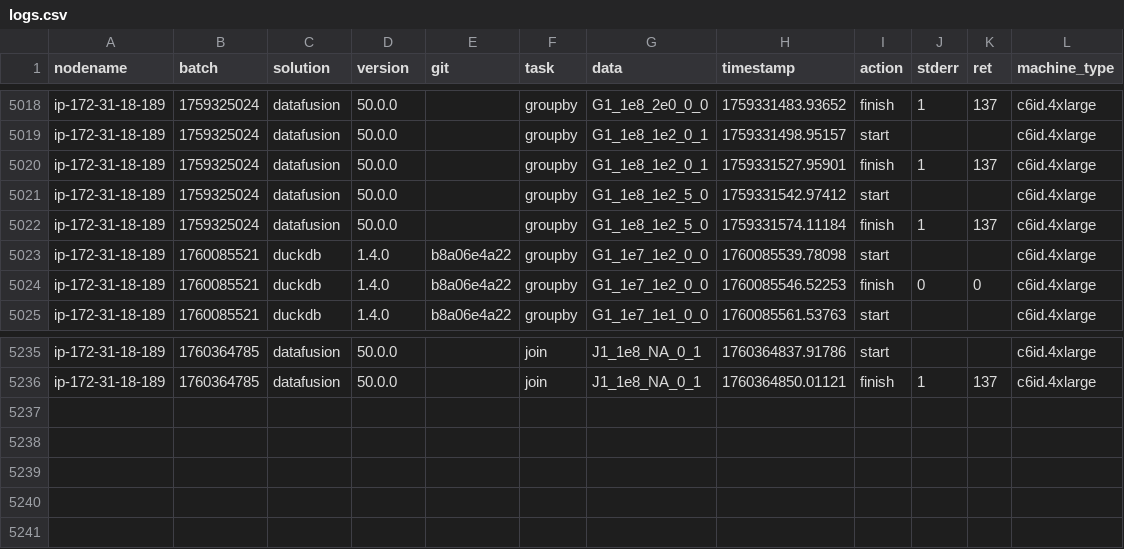
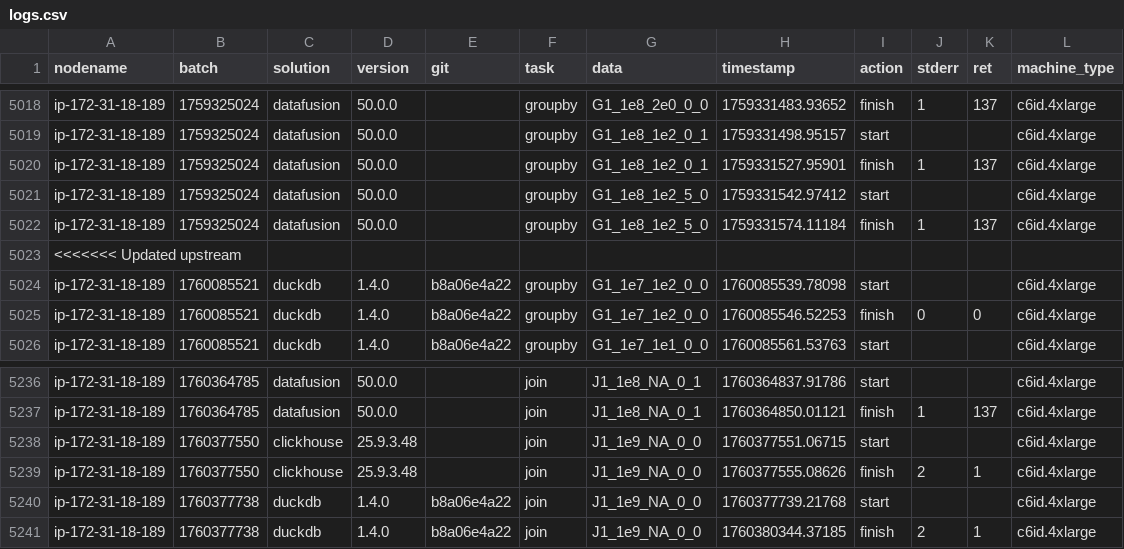
Before and after one commit to duckdblabs/db-benchmark, a CSV file: logs.csv, drawn as a sheet; only a part is shown, gaps mark what is left out; the diff names each change by its address in the sheet, - before the commit and + after, or states it on an @@ line.

Commit message:
results duckdb

```diff
--- a/logs.csv
+++ b/logs.csv
+row 5023: <<<<<<< Updated upstream
+row 5238: ip-172-31-18-189 | 1760377550 | clickhouse | 25.9.3.48 |  | join | J1_1e9_NA_0_0 | 1760377551.06715 | start |  |  | c6id.4xlarge
+row 5239: ip-172-31-18-189 | 1760377550 | clickhouse | 25.9.3.48 |  | join | J1_1e9_NA_0_0 | 1760377555.08626 | finish | 2 | 1 | c6id.4xlarge
+row 5240: ip-172-31-18-189 | 1760377738 | duckdb | 1.4.0 | b8a06e4a22 | join | J1_1e9_NA_0_0 | 1760377739.21768 | start |  |  | c6id.4xlarge
+row 5241: ip-172-31-18-189 | 1760377738 | duckdb | 1.4.0 | b8a06e4a22 | join | J1_1e9_NA_0_0 | 1760380344.37185 | finish | 2 | 1 | c6id.4xlarge
```
Also changed, not shown: 2 other files.
